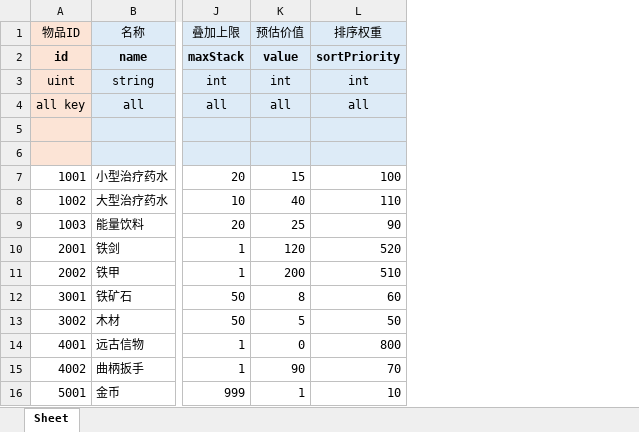
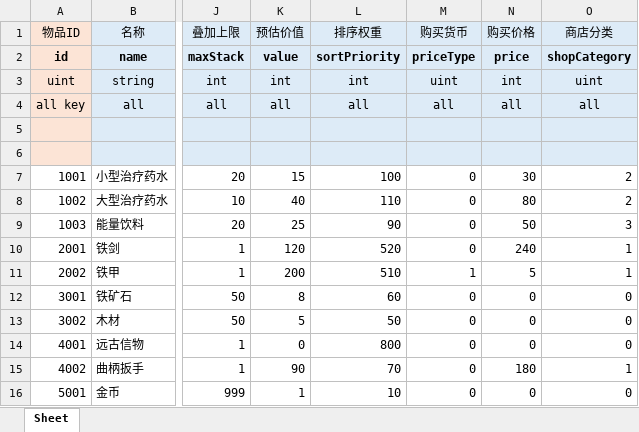
Before and after one commit to larito001/YFramework, an Excel workbook: tools/excel/3xlsx/item.xlsx, sheet Sheet, drawn as a sheet; only a part is shown, gaps mark what is left out; values as stored, in another font and other column widths than the file's, no borders; the diff names each change by its address in the sheet, - before the commit and + after, or states it on an @@ line.

```diff
--- a/tools/excel/3xlsx/item.xlsx (sheet Sheet)
+++ b/tools/excel/3xlsx/item.xlsx (sheet Sheet)
+column M (购买货币), rows 2-16: priceType | uint | all |  |  | 0 | 0 | 0 | 0 | 1 | 0 | 0 | 0 | 0 | 0
+column N (购买价格), rows 2-16: price | int | all |  |  | 30 | 80 | 50 | 240 | 5 | 0 | 0 | 0 | 180 | 0
+column O (商店分类), rows 2-16: shopCategory | uint | all |  |  | 2 | 2 | 3 | 1 | 1 | 0 | 0 | 0 | 1 | 0
```
Also changed, not shown: 25 other files.
